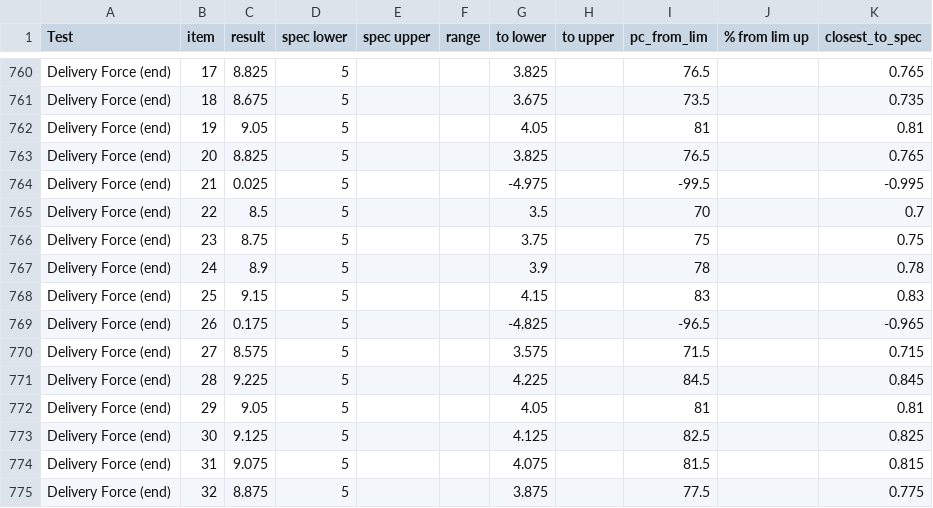
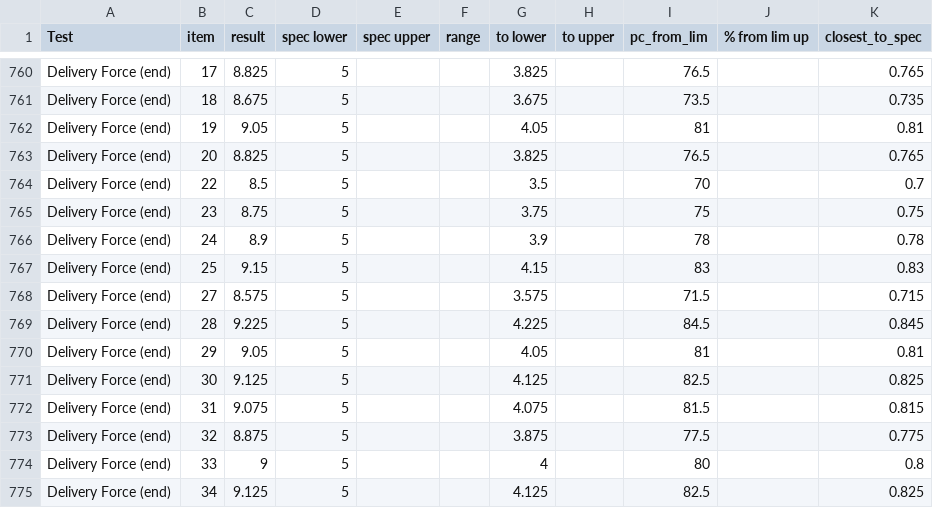
Before and after one commit to robjordan81/plotly_test, a CSV file: multi_input_comparison_sf_point_number_35.csv, drawn as a sheet; only a part is shown, gaps mark what is left out; the shorter side is filled out with more unchanged rows; the diff names each change by its address in the sheet, - before the commit and + after, or states it on an @@ line.

Commit message:
Update multi_input_comparison_sf_point_number_35.csv

```diff
--- a/multi_input_comparison_sf_point_number_35.csv
+++ b/multi_input_comparison_sf_point_number_35.csv
-row 764: Delivery Force (end) | 21 | 0.025 | 5 |  |  | -4.975 |  | -99.5 |  | -0.995
-row 769: Delivery Force (end) | 26 | 0.175 | 5 |  |  | -4.825 |  | -96.5 |  | -0.965
```
